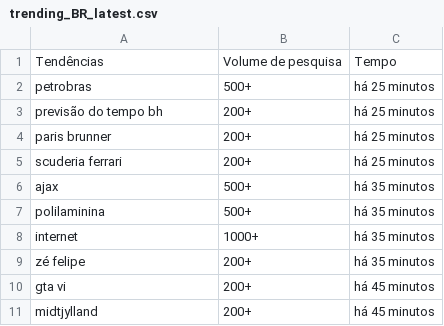
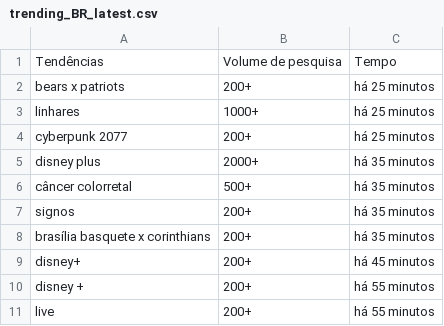
Before and after one commit to GabryelAquiles/News-Through-Time, a CSV file: trending_BR_latest.csv, drawn as a sheet.

```diff
--- a/trending_BR_latest.csv
+++ b/trending_BR_latest.csv
@@ -1,11 +1,11 @@
 Tendências,Volume de pesquisa,Tempo
-"petrobras","500+","há 25 minutos"
-"previsão do tempo bh","200+","há 25 minutos"
-"paris brunner","200+","há 25 minutos"
-"scuderia ferrari","200+","há 25 minutos"
-"ajax","500+","há 35 minutos"
-"polilaminina","500+","há 35 minutos"
-"internet","1000+","há 35 minutos"
-"zé felipe","200+","há 35 minutos"
-"gta vi","200+","há 45 minutos"
-"midtjylland","200+","há 45 minutos"
+"bears x patriots","200+","há 25 minutos"
+"linhares","1000+","há 25 minutos"
+"cyberpunk 2077","200+","há 25 minutos"
+"disney plus","2000+","há 35 minutos"
+"câncer colorretal","500+","há 35 minutos"
+"signos","200+","há 35 minutos"
+"brasília basquete x corinthians","200+","há 35 minutos"
+"disney+","200+","há 45 minutos"
+"disney +","200+","há 55 minutos"
+"live","200+","há 55 minutos"
```
Also changed, not shown: trending_US_latest.csv.
